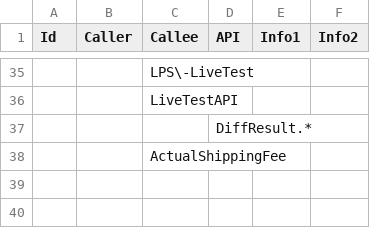
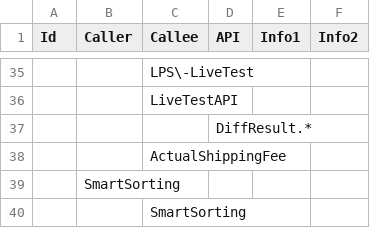
Before and after one commit to xfork24/callchain, a CSV file: depends/delete_rules.csv, drawn as a sheet; only a part is shown, gaps mark what is left out; the diff names each change by its address in the sheet, - before the commit and + after, or states it on an @@ line.

```diff
--- a/depends/delete_rules.csv
+++ b/depends/delete_rules.csv
+row 39:  | SmartSorting
+row 40:  |  | SmartSorting
```
Also changed, not shown: depends/apis.csv, depends/node_overwrite_rules.csv, 2 other files.
